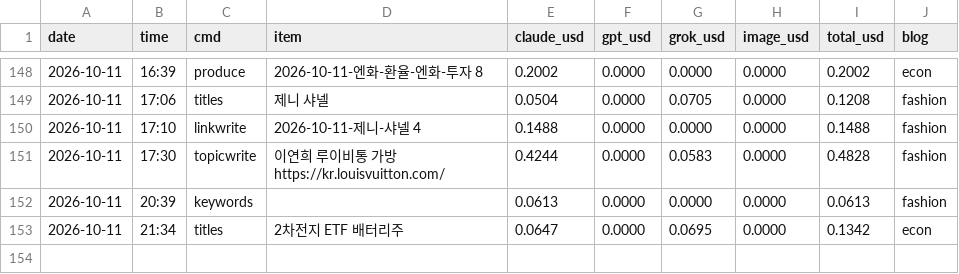
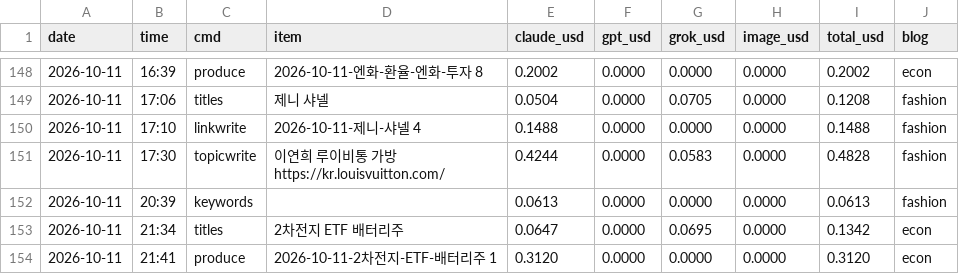
Before and after one commit to mahatera9218-create/shorts-engine, a CSV file: econ/costs.csv, drawn as a sheet; only a part is shown, gaps mark what is left out; the diff names each change by its address in the sheet, - before the commit and + after, or states it on an @@ line.

```diff
--- a/econ/costs.csv
+++ b/econ/costs.csv
+row 154: 2026-10-11 | 21:41 | produce | 2026-10-11-2차전지-ETF-배터리주 1 | 0.3120 | 0.0000 | 0.0000 | 0.0000 | 0.3120 | econ
```
Also changed, not shown: 6 other files.
